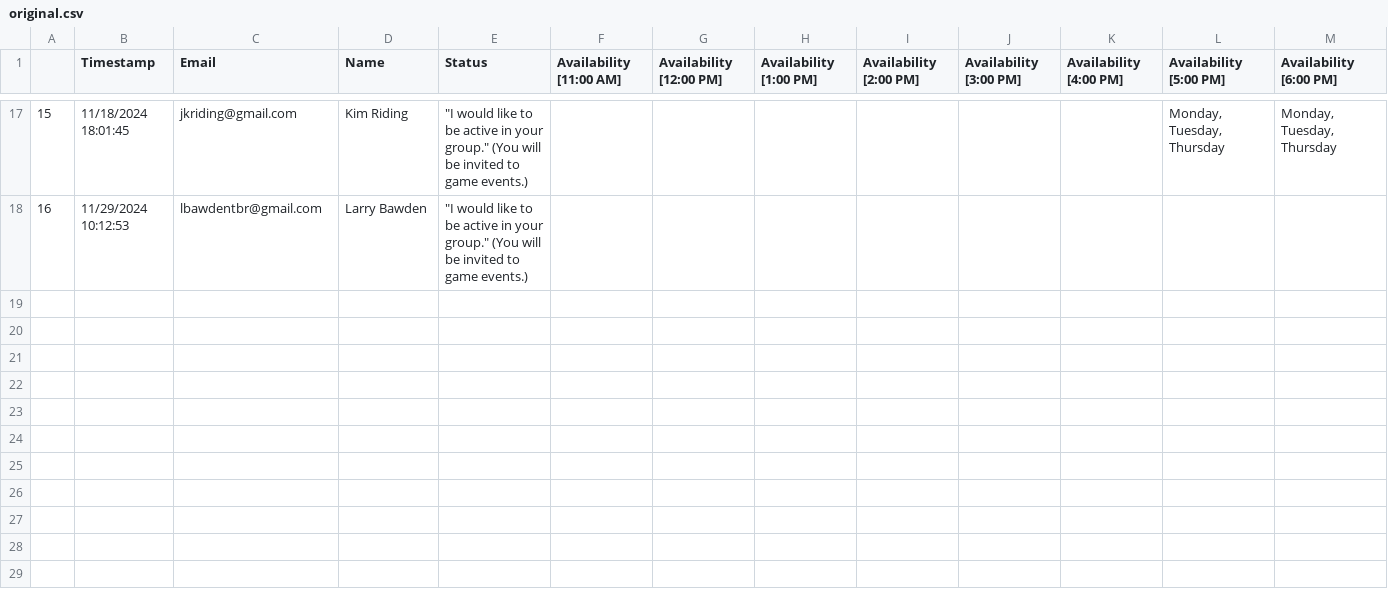
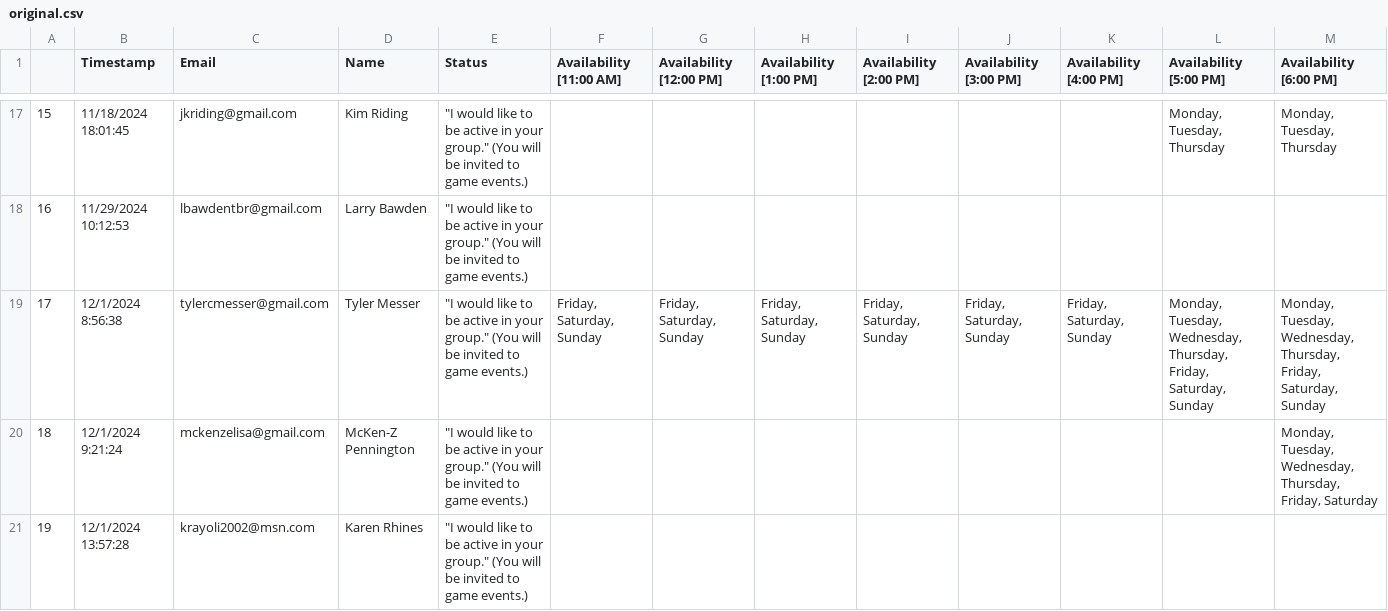
Before and after one commit to CategorIAN/ABCD, a CSV file: General_DB/original.csv, drawn as a sheet; only a part is shown, gaps mark what is left out; rows hold the shown columns only; the diff names each change by its address in the sheet, - before the commit and + after, or states it on an @@ line.

```diff
--- a/General_DB/original.csv
+++ b/General_DB/original.csv
+row 19: 17 | 12/1/2024 8:56:38 | tylercmesser@gmail.com | Tyler Messer | "I would like to be active in your group." (You will be invited to game events.) | Friday, Saturday, Sunday | Friday, Saturday, Sunday | Friday, Saturday, Sunday | Friday, Saturday, Sunday | Friday, Saturday, Sunday | Friday, Saturday, Sunday | Monday, Tuesday, Wednesday, Thursday, Friday, Saturday, Sunday | Monday, Tuesday, Wednesday, Thursday, Friday, Saturday, Sunday
+row 20: 18 | 12/1/2024 9:21:24 | mckenzelisa@gmail.com | McKen-Z Pennington | "I would like to be active in your group." (You will be invited to game events.) |  |  |  |  |  |  |  | Monday, Tuesday, Wednesday, Thursday, Friday, Saturday
+row 21: 19 | 12/1/2024 13:57:28 | krayoli2002@msn.com | Karen Rhines | "I would like to be active in your group." (You will be invited to game events.)
```
Also changed, not shown: Raw Data/General_DB.csv, 3 other files.
